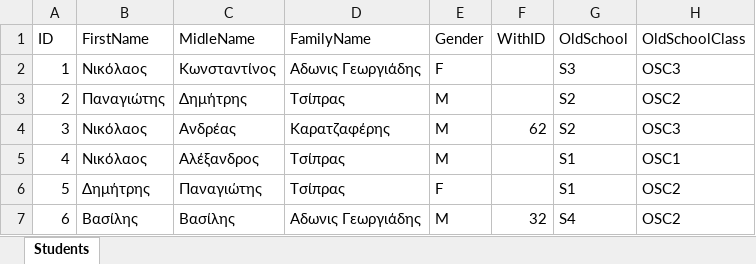
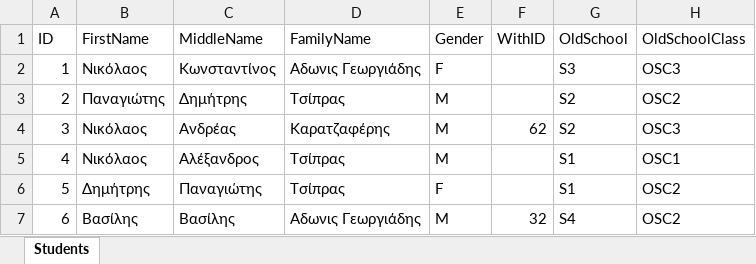
Before and after one commit to chrysochos/PutStudentsInClassrooms, an Excel workbook: new_students.xlsx, sheet Students, drawn as a sheet; only a part is shown; values as stored, in another font and other column widths than the file's, no borders; the diff names each change by its address in the sheet, - before the commit and + after, or states it on an @@ line.

```diff
--- a/new_students.xlsx (sheet Students)
+++ b/new_students.xlsx (sheet Students)
-C1: MidleName
+C1: MiddleName
```
Also changed, not shown: StGrs.xlsx, final.xlsx, 13 other files.
